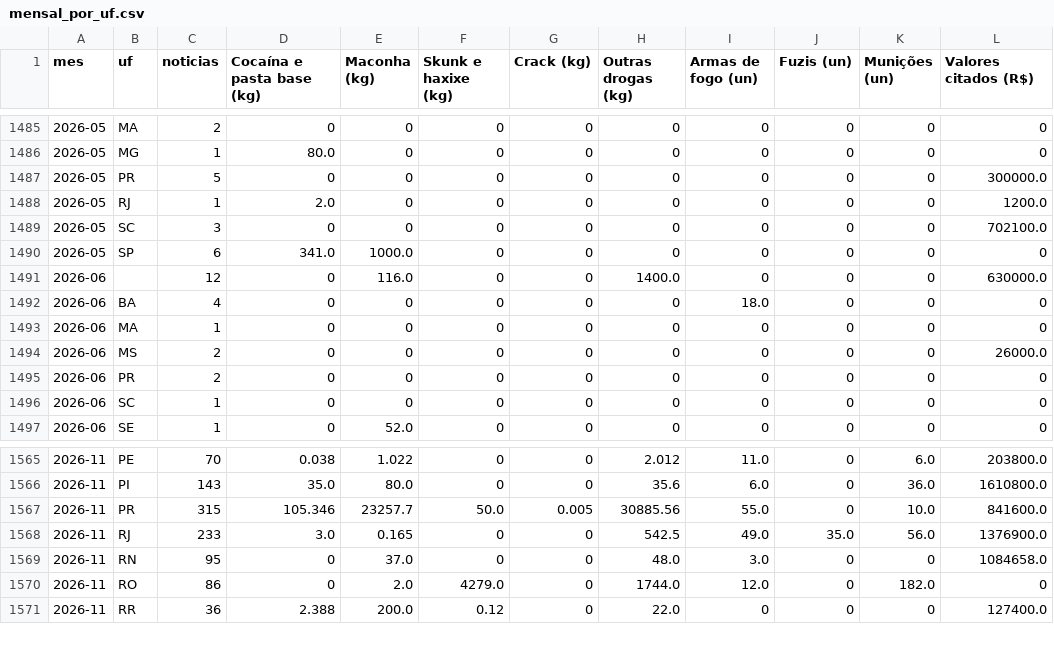
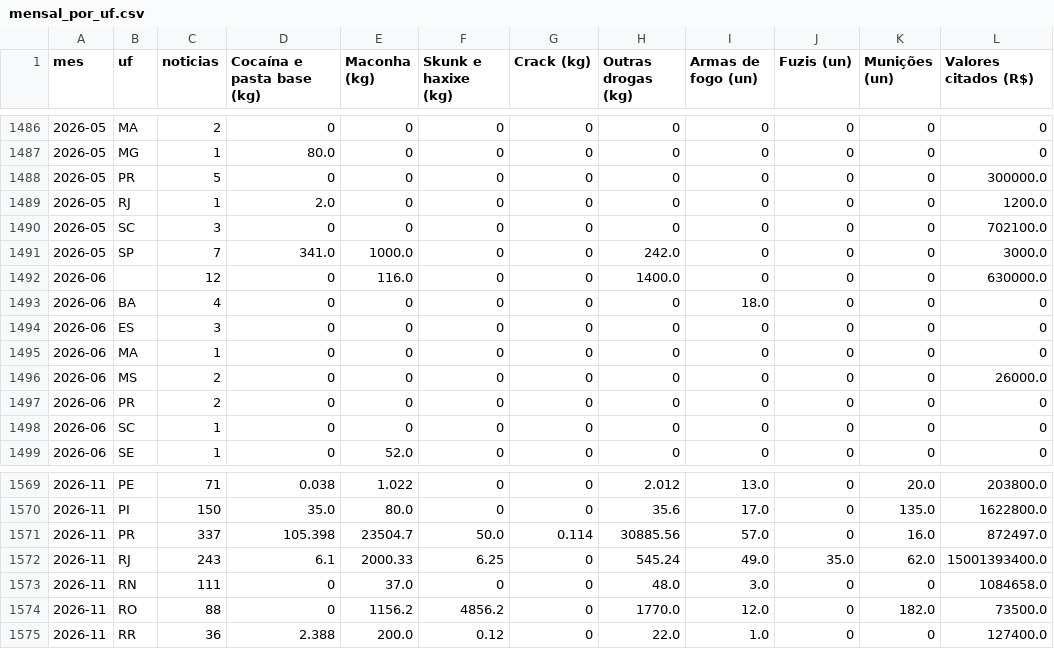
Before and after one commit to 7773333123/radar-das-apreensoes, a CSV file: dados/mensal_por_uf.csv, drawn as a sheet; only a part is shown, gaps mark what is left out; the diff covers the shown part only.

```diff
--- a/dados/mensal_por_uf.csv
+++ b/dados/mensal_por_uf.csv
@@ -1489,5 +1490,6 @@ mes,uf,noticias,Cocaína e pasta base (kg),Maconha (kg),Skunk e haxixe (kg),Crac
 2026-05,SC,3,0,0,0,0,0,0,0,0,702100.0
-2026-05,SP,6,341.0,1000.0,0,0,0,0,0,0,0
+2026-05,SP,7,341.0,1000.0,0,0,242.0,0,0,0,3000.0
 2026-06,,12,0,116.0,0,0,1400.0,0,0,0,630000.0
 2026-06,BA,4,0,0,0,0,0,18.0,0,0,0
+2026-06,ES,3,0,0,0,0,0,0,0,0,0
 2026-06,MA,1,0,0,0,0,0,0,0,0,0
@@ -1565,7 +1569,7 @@ mes,uf,noticias,Cocaína e pasta base (kg),Maconha (kg),Skunk e haxixe (kg),Crac
-2026-11,PE,70,0.038,1.022,0,0,2.012,11.0,0,6.0,203800.0
-2026-11,PI,143,35.0,80.0,0,0,35.6,6.0,0,36.0,1610800.0
-2026-11,PR,315,105.346,23257.7,50.0,0.005,30885.56,55.0,0,10.0,841600.0
-2026-11,RJ,233,3.0,0.165,0,0,542.5,49.0,35.0,56.0,1376900.0
-2026-11,RN,95,0,37.0,0,0,48.0,3.0,0,0,1084658.0
-2026-11,RO,86,0,2.0,4279.0,0,1744.0,12.0,0,182.0,0
-2026-11,RR,36,2.388,200.0,0.12,0,22.0,0,0,0,127400.0
+2026-11,PE,71,0.038,1.022,0,0,2.012,13.0,0,20.0,203800.0
+2026-11,PI,150,35.0,80.0,0,0,35.6,17.0,0,135.0,1622800.0
+2026-11,PR,337,105.398,23504.7,50.0,0.114,30885.56,57.0,0,16.0,872497.0
+2026-11,RJ,243,6.1,2000.33,6.25,0,545.24,49.0,35.0,62.0,15001393400.0
+2026-11,RN,111,0,37.0,0,0,48.0,3.0,0,0,1084658.0
+2026-11,RO,88,0,1156.2,4856.2,0,1770.0,12.0,0,182.0,73500.0
+2026-11,RR,36,2.388,200.0,0.12,0,22.0,1.0,0,0,127400.0
```
Also changed, not shown: 4 added rows, 1 removed row and 88 edited cells elsewhere in this file, 55 other files.
